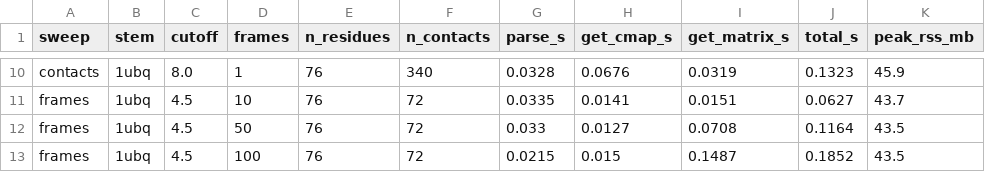
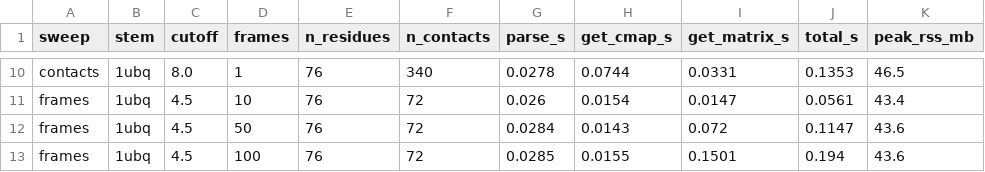
Before and after one commit to circuittopology/Protein_Circuit_Topology_PyMOL_Plugin, a CSV file: benchmarks/results.csv, drawn as a sheet; only a part is shown, gaps mark what is left out; the diff covers the shown part only; the diff names each change by its address in the sheet, - before the commit and + after, or states it on an @@ line.

```diff
--- a/benchmarks/results.csv
+++ b/benchmarks/results.csv
-G10 (parse_s): 0.0328
+G10 (parse_s): 0.0278
-H10 (get_cmap_s): 0.0676
+H10 (get_cmap_s): 0.0744
-I10 (get_matrix_s): 0.0319
+I10 (get_matrix_s): 0.0331
-J10 (total_s): 0.1323
+J10 (total_s): 0.1353
-K10 (peak_rss_mb): 45.9
+K10 (peak_rss_mb): 46.5
-G11 (parse_s): 0.0335
+G11 (parse_s): 0.026
-H11 (get_cmap_s): 0.0141
+H11 (get_cmap_s): 0.0154
-I11 (get_matrix_s): 0.0151
+I11 (get_matrix_s): 0.0147
-J11 (total_s): 0.0627
+J11 (total_s): 0.0561
-K11 (peak_rss_mb): 43.7
+K11 (peak_rss_mb): 43.4
-G12 (parse_s): 0.033
+G12 (parse_s): 0.0284
-H12 (get_cmap_s): 0.0127
+H12 (get_cmap_s): 0.0143
-I12 (get_matrix_s): 0.0708
+I12 (get_matrix_s): 0.072
-J12 (total_s): 0.1164
+J12 (total_s): 0.1147
-K12:K13 (peak_rss_mb): 43.5
+K12:K13 (peak_rss_mb): 43.6
-G13 (parse_s): 0.0215
+G13 (parse_s): 0.0285
-H13 (get_cmap_s): 0.015
+H13 (get_cmap_s): 0.0155
-I13 (get_matrix_s): 0.1487
+I13 (get_matrix_s): 0.1501
-J13 (total_s): 0.1852
+J13 (total_s): 0.194
```
Also changed, not shown: 32 edited cells elsewhere in this file, 38 other files.
